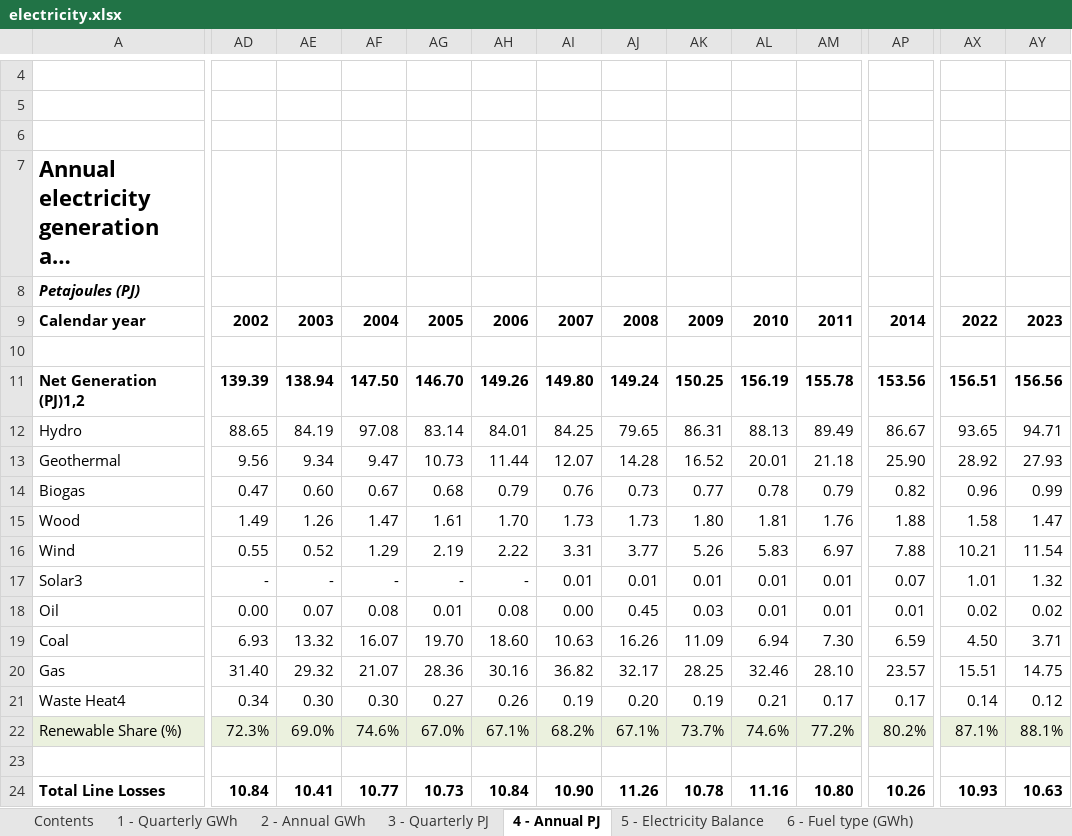
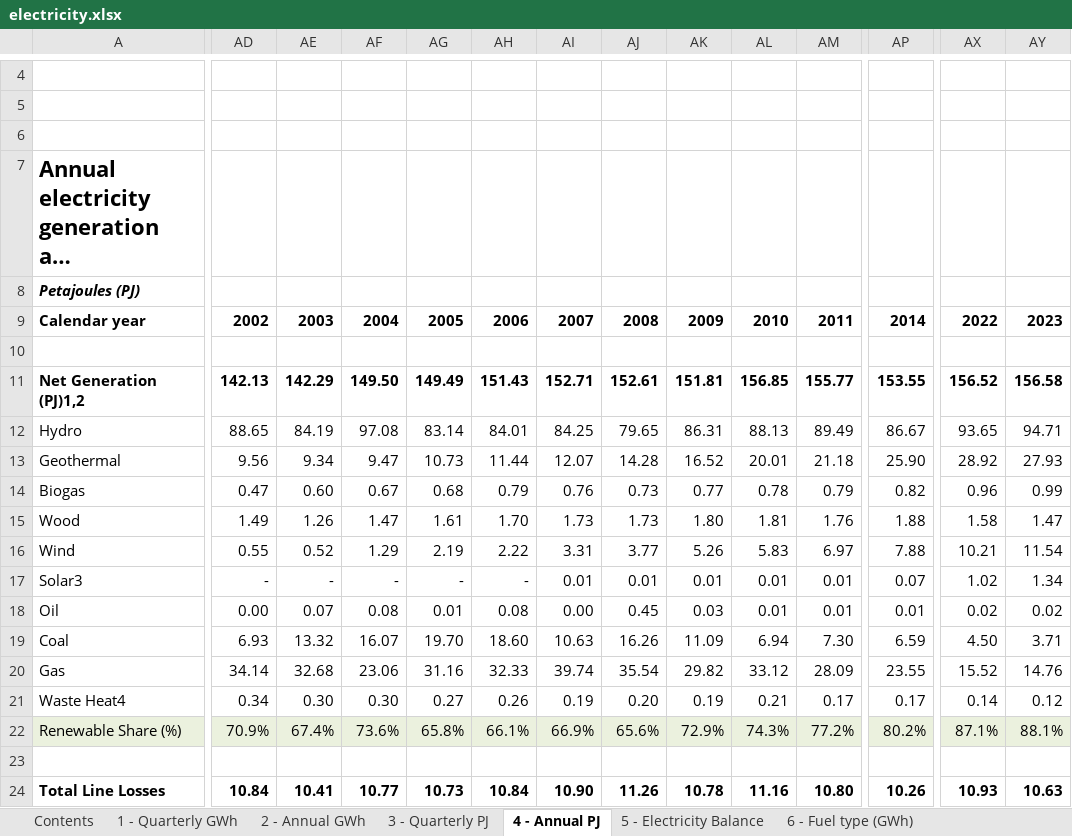
Before and after one commit to EECA-NZ/TIMES-NZ-Model-Files, an Excel workbook: PREPARE-TIMES-NZ/data_raw/external_data/mbie/electricity.xlsx, sheet 4 - Annual PJ, drawn as a sheet; only a part is shown, gaps mark what is left out; long unchanged cells end in …; values as stored, in another font and other column widths than the file's, no borders; charts and pictures not drawn; the diff covers the shown part only; the diff names each change by its address in the sheet, - before the commit and + after, or states it on an @@ line.

```diff
--- a/PREPARE-TIMES-NZ/data_raw/external_data/mbie/electricity.xlsx (sheet 4 - Annual PJ)
+++ b/PREPARE-TIMES-NZ/data_raw/external_data/mbie/electricity.xlsx (sheet 4 - Annual PJ)
-AD11: 139.39
+AD11: 142.13
-AE11: 138.94
+AE11: 142.29
-AF11: 147.50
+AF11: 149.50
-AG11: 146.70
+AG11: 149.49
-AH11: 149.26
+AH11: 151.43
-AI11: 149.80
+AI11: 152.71
-AJ11: 149.24
+AJ11: 152.61
-AK11: 150.25
+AK11: 151.81
-AL11: 156.19
+AL11: 156.85
-AM11: 155.78
+AM11: 155.77
-AP11: 153.56
+AP11: 153.55
-AX11: 156.51
+AX11: 156.52
-AY11: 156.56
+AY11: 156.58
-AX17: 1.01
+AX17: 1.02
-AY17: 1.32
+AY17: 1.34
-AD20: 31.40
+AD20: 34.14
-AE20: 29.32
+AE20: 32.68
-AF20: 21.07
+AF20: 23.06
-AG20: 28.36
+AG20: 31.16
-AH20: 30.16
+AH20: 32.33
-AI20: 36.82
+AI20: 39.74
-AJ20: 32.17
+AJ20: 35.54
-AK20: 28.25
+AK20: 29.82
-AL20: 32.46
+AL20: 33.12
-AM20: 28.10
+AM20: 28.09
-AP20: 23.57
+AP20: 23.55
-AX20: 15.51
+AX20: 15.52
-AY20: 14.75
+AY20: 14.76
-AD22: 72.3%
+AD22: 70.9%
-AE22: 69.0%
+AE22: 67.4%
-AF22: 74.6%
+AF22: 73.6%
-AG22: 67.0%
+AG22: 65.8%
-AH22: 67.1%
+AH22: 66.1%
-AI22: 68.2%
+AI22: 66.9%
-AJ22: 67.1%
+AJ22: 65.6%
-AK22: 73.7%
+AK22: 72.9%
-AL22: 74.6%
+AL22: 74.3%
```
Also changed, not shown: 24 edited cells elsewhere in this sheet, sheet 1 - Quarterly GWh, sheet 3 - Quarterly PJ, sheet 2 - Annual GWh, sheet 6 - Fuel type (GWh), sheet 5 - Electricity Balance, sheet Revisions, 1 more sheet, formulas that keep their value, 5 other files.
